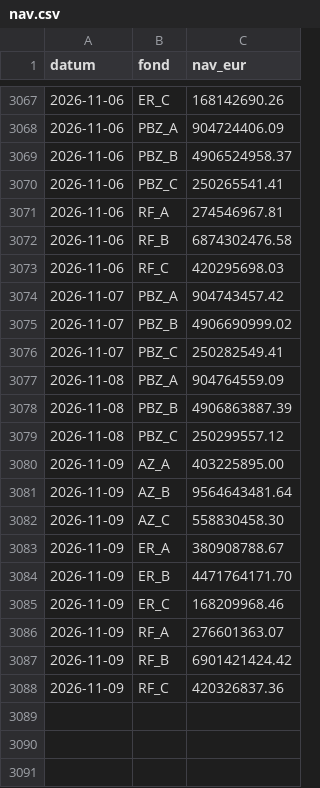
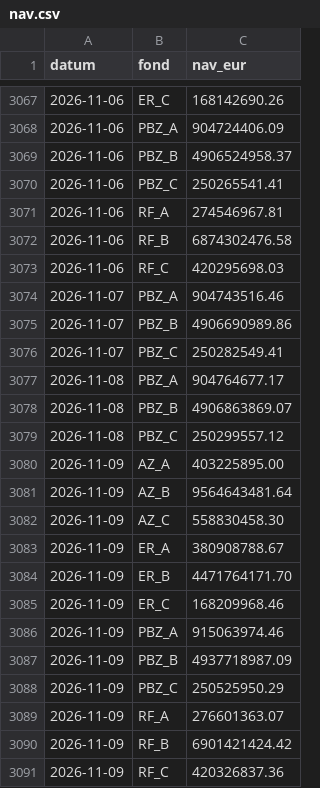
Before and after one commit to luksakurtela2-bot/koei, a CSV file: data/nav.csv, drawn as a sheet; only a part is shown, gaps mark what is left out.

```diff
--- a/data/nav.csv
+++ b/data/nav.csv
@@ -3073,7 +3073,7 @@ datum,fond,nav_eur
 2026-11-06,RF_C,420295698.03
-2026-11-07,PBZ_A,904743457.42
-2026-11-07,PBZ_B,4906690999.02
+2026-11-07,PBZ_A,904743516.46
+2026-11-07,PBZ_B,4906690989.86
 2026-11-07,PBZ_C,250282549.41
-2026-11-08,PBZ_A,904764559.09
-2026-11-08,PBZ_B,4906863887.39
+2026-11-08,PBZ_A,904764677.17
+2026-11-08,PBZ_B,4906863869.07
 2026-11-08,PBZ_C,250299557.12
@@ -3085,2 +3085,5 @@ datum,fond,nav_eur
 2026-11-09,ER_C,168209968.46
+2026-11-09,PBZ_A,915063974.46
+2026-11-09,PBZ_B,4937718987.09
+2026-11-09,PBZ_C,250525950.29
 2026-11-09,RF_A,276601363.07
```
Also changed, not shown: 2 other files.
